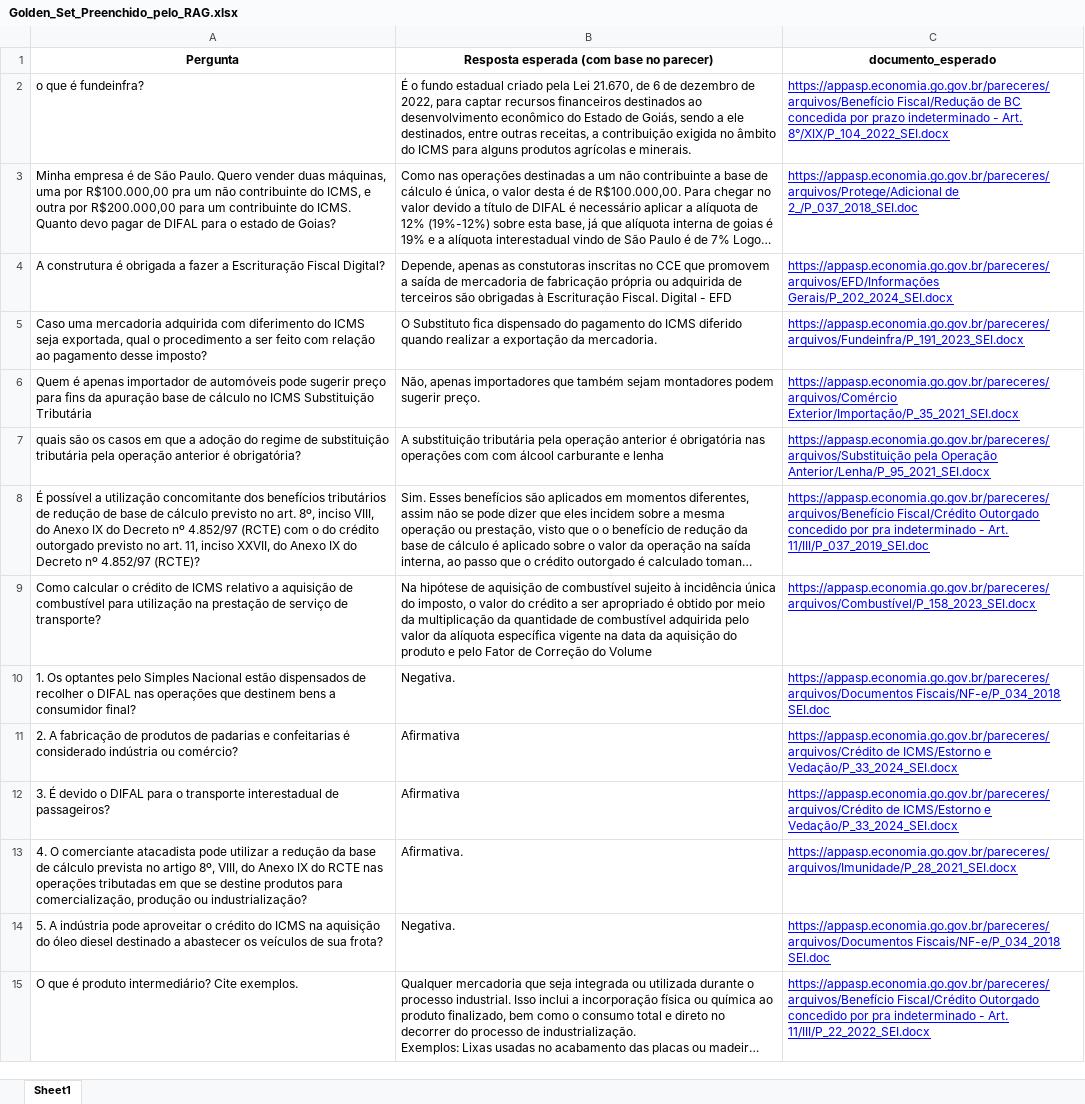
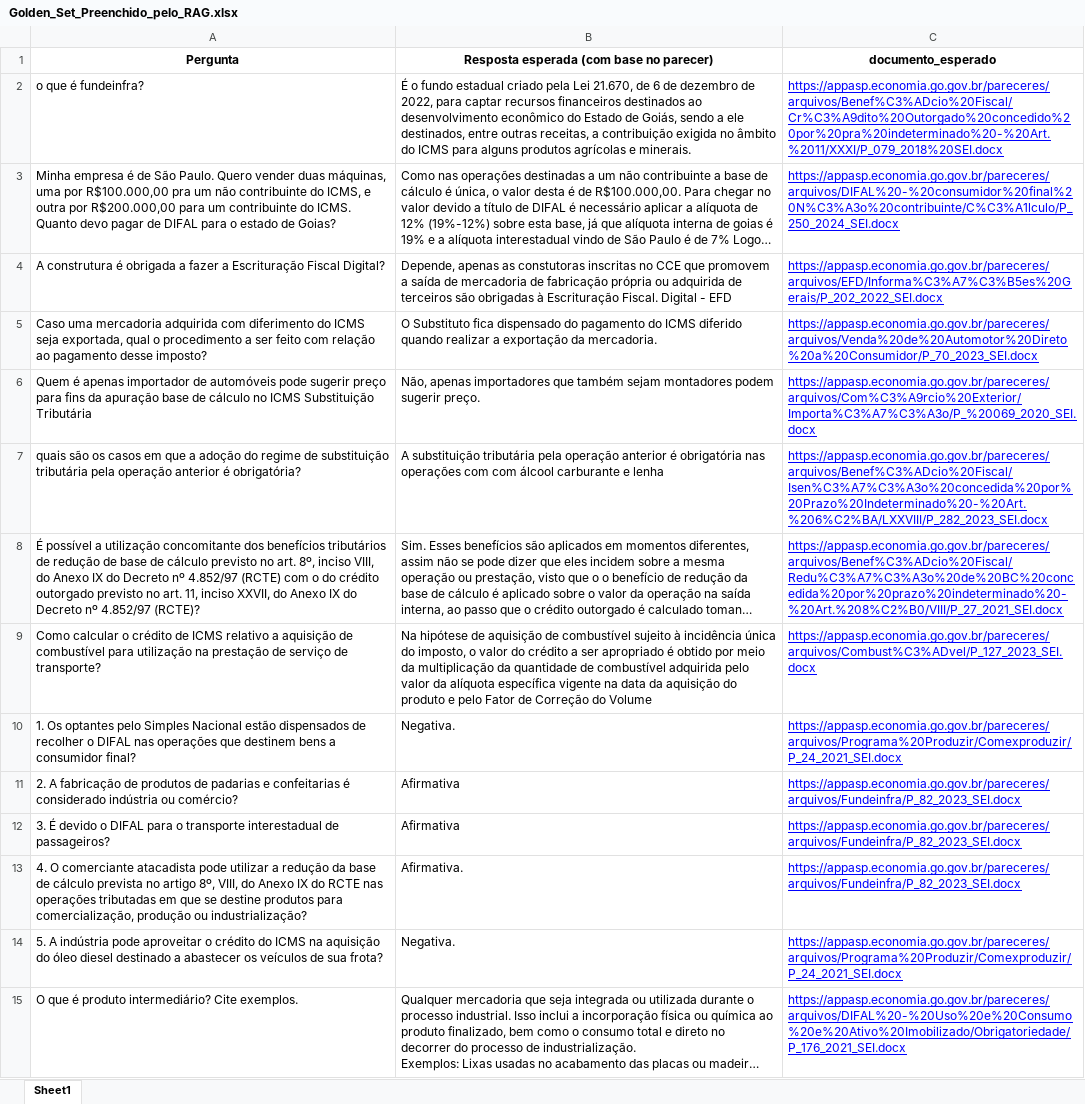
Before and after one commit to thalessalvador/chatbot_com_rag, an Excel workbook: Golden_Set_Preenchido_pelo_RAG.xlsx, sheet Sheet1, drawn as a sheet; only a part is shown; long unchanged cells end in …; values as stored, in another font and other column widths than the file's, no borders; the diff covers the shown part only; the diff names each change by its address in the sheet, - before the commit and + after, or states it on an @@ line.

```diff
--- a/Golden_Set_Preenchido_pelo_RAG.xlsx (sheet Sheet1)
+++ b/Golden_Set_Preenchido_pelo_RAG.xlsx (sheet Sheet1)
-C2 (documento_esperado): https://appasp.economia.go.gov.br/pareceres/arquivos/Benefício Fiscal/Redução de BC concedida por prazo indeterminado - Art. 8°/XIX/P_104_2022_SEI.docx
+C2 (documento_esperado): https://appasp.economia.go.gov.br/pareceres/arquivos/Benef%C3%ADcio%20Fiscal/Cr%C3%A9dito%20Outorgado%20concedido%20por%20pra%20indeterminado%20-%20Art.%2011/XXXI/P_079_2018%20SEI.docx
-C3 (documento_esperado): https://appasp.economia.go.gov.br/pareceres/arquivos/Protege/Adicional de 2_/P_037_2018_SEI.doc
+C3 (documento_esperado): https://appasp.economia.go.gov.br/pareceres/arquivos/DIFAL%20-%20consumidor%20final%20N%C3%A3o%20contribuinte/C%C3%A1lculo/P_250_2024_SEI.docx
-C4 (documento_esperado): https://appasp.economia.go.gov.br/pareceres/arquivos/EFD/Informações Gerais/P_202_2024_SEI.docx
+C4 (documento_esperado): https://appasp.economia.go.gov.br/pareceres/arquivos/EFD/Informa%C3%A7%C3%B5es%20Gerais/P_202_2022_SEI.docx
-C5 (documento_esperado): https://appasp.economia.go.gov.br/pareceres/arquivos/Fundeinfra/P_191_2023_SEI.docx
+C5 (documento_esperado): https://appasp.economia.go.gov.br/pareceres/arquivos/Venda%20de%20Automotor%20Direto%20a%20Consumidor/P_70_2023_SEI.docx
-C6 (documento_esperado): https://appasp.economia.go.gov.br/pareceres/arquivos/Comércio Exterior/Importação/P_35_2021_SEI.docx
+C6 (documento_esperado): https://appasp.economia.go.gov.br/pareceres/arquivos/Com%C3%A9rcio%20Exterior/Importa%C3%A7%C3%A3o/P_%20069_2020_SEI.docx
-C7 (documento_esperado): https://appasp.economia.go.gov.br/pareceres/arquivos/Substituição pela Operação Anterior/Lenha/P_95_2021_SEI.docx
+C7 (documento_esperado): https://appasp.economia.go.gov.br/pareceres/arquivos/Benef%C3%ADcio%20Fiscal/Isen%C3%A7%C3%A3o%20concedida%20por%20Prazo%20Indeterminado%20-%20Art.%206%C2%BA/LXXVIII/P_282_2023_SEI.docx
-C8 (documento_esperado): https://appasp.economia.go.gov.br/pareceres/arquivos/Benefício Fiscal/Crédito Outorgado concedido por pra indeterminado - Art. 11/III/P_037_2019_SEI.doc
+C8 (documento_esperado): https://appasp.economia.go.gov.br/pareceres/arquivos/Benef%C3%ADcio%20Fiscal/Redu%C3%A7%C3%A3o%20de%20BC%20concedida%20por%20prazo%20indeterminado%20-%20Art.%208%C2%B0/VIII/P_27_2021_SEI.docx
-C9 (documento_esperado): https://appasp.economia.go.gov.br/pareceres/arquivos/Combustível/P_158_2023_SEI.docx
+C9 (documento_esperado): https://appasp.economia.go.gov.br/pareceres/arquivos/Combust%C3%ADvel/P_127_2023_SEI.docx
-C10 (documento_esperado): https://appasp.economia.go.gov.br/pareceres/arquivos/Documentos Fiscais/NF-e/P_034_2018 SEI.doc
+C10 (documento_esperado): https://appasp.economia.go.gov.br/pareceres/arquivos/Programa%20Produzir/Comexproduzir/P_24_2021_SEI.docx
-C11:C12 (documento_esperado): https://appasp.economia.go.gov.br/pareceres/arquivos/Crédito de ICMS/Estorno e Vedação/P_33_2024_SEI.docx
+C11:C12 (documento_esperado): https://appasp.economia.go.gov.br/pareceres/arquivos/Fundeinfra/P_82_2023_SEI.docx
-C13 (documento_esperado): https://appasp.economia.go.gov.br/pareceres/arquivos/Imunidade/P_28_2021_SEI.docx
+C13 (documento_esperado): https://appasp.economia.go.gov.br/pareceres/arquivos/Fundeinfra/P_82_2023_SEI.docx
-C14 (documento_esperado): https://appasp.economia.go.gov.br/pareceres/arquivos/Documentos Fiscais/NF-e/P_034_2018 SEI.doc
+C14 (documento_esperado): https://appasp.economia.go.gov.br/pareceres/arquivos/Programa%20Produzir/Comexproduzir/P_24_2021_SEI.docx
-C15 (documento_esperado): https://appasp.economia.go.gov.br/pareceres/arquivos/Benefício Fiscal/Crédito Outorgado concedido por pra indeterminado - Art. 11/III/P_22_2022_SEI.docx
+C15 (documento_esperado): https://appasp.economia.go.gov.br/pareceres/arquivos/DIFAL%20-%20Uso%20e%20Consumo%20e%20Ativo%20Imobilizado/Obrigatoriedade/P_176_2021_SEI.docx
```
Also changed, not shown: 13 edited cells elsewhere in this sheet, 4 other files.
